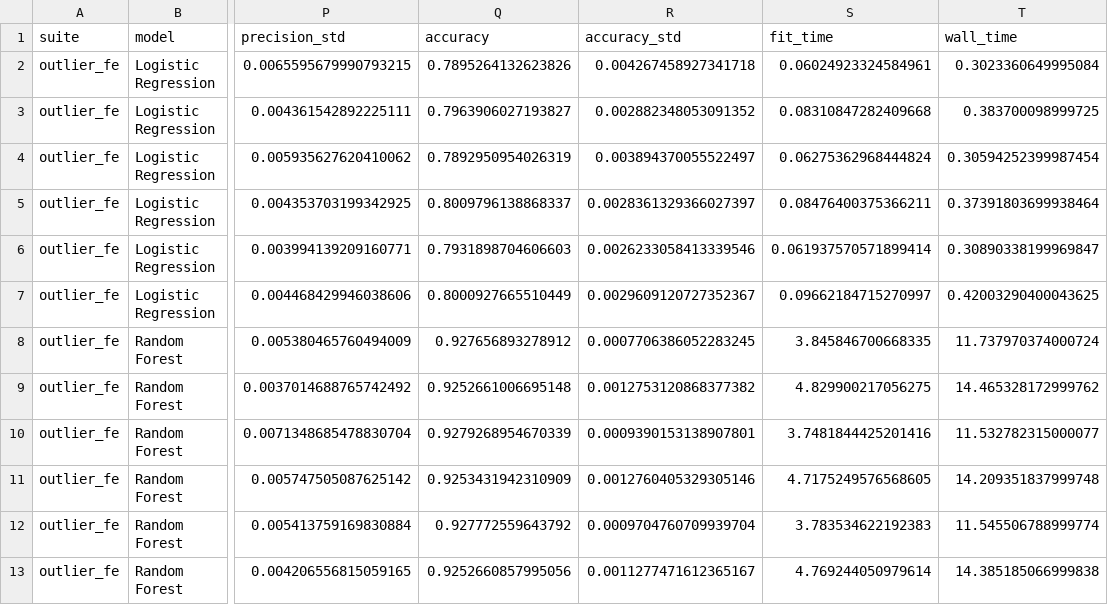
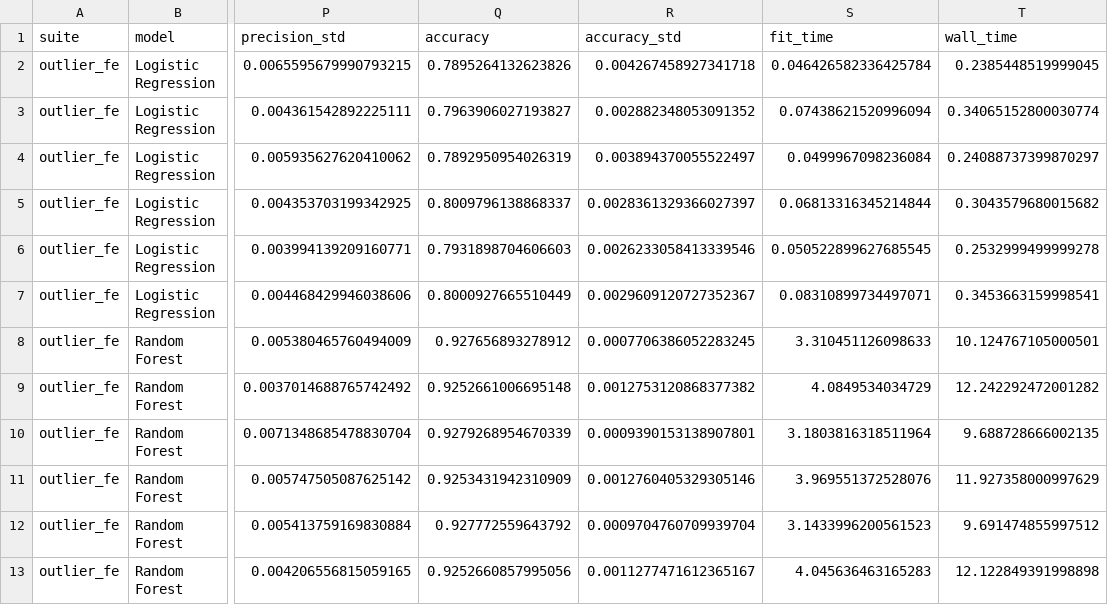
Before and after one commit to datduongabc/credit-risk-classification, a CSV file: results/suite_outlier_fe.csv, drawn as a sheet; only a part is shown, gaps mark what is left out; the diff names each change by its address in the sheet, - before the commit and + after, or states it on an @@ line.

```diff
--- a/results/suite_outlier_fe.csv
+++ b/results/suite_outlier_fe.csv
-S2 (fit_time): 0.06024923324584961
+S2 (fit_time): 0.046426582336425784
-T2 (wall_time): 0.3023360649995084
+T2 (wall_time): 0.2385448519999045
-S3 (fit_time): 0.08310847282409668
+S3 (fit_time): 0.07438621520996094
-T3 (wall_time): 0.383700098999725
+T3 (wall_time): 0.34065152800030774
-S4 (fit_time): 0.06275362968444824
+S4 (fit_time): 0.0499967098236084
-T4 (wall_time): 0.30594252399987454
+T4 (wall_time): 0.24088737399870297
-S5 (fit_time): 0.08476400375366211
+S5 (fit_time): 0.06813316345214844
-T5 (wall_time): 0.37391803699938464
+T5 (wall_time): 0.3043579680015682
-S6 (fit_time): 0.061937570571899414
+S6 (fit_time): 0.050522899627685545
-T6 (wall_time): 0.30890338199969847
+T6 (wall_time): 0.2532999499999278
-S7 (fit_time): 0.09662184715270997
+S7 (fit_time): 0.08310899734497071
-T7 (wall_time): 0.42003290400043625
+T7 (wall_time): 0.3453663159998541
-S8 (fit_time): 3.845846700668335
+S8 (fit_time): 3.310451126098633
-T8 (wall_time): 11.737970374000724
+T8 (wall_time): 10.124767105000501
-S9 (fit_time): 4.829900217056275
+S9 (fit_time): 4.0849534034729
-T9 (wall_time): 14.465328172999762
+T9 (wall_time): 12.242292472001282
-S10 (fit_time): 3.7481844425201416
+S10 (fit_time): 3.1803816318511964
-T10 (wall_time): 11.532782315000077
+T10 (wall_time): 9.688728666002135
-S11 (fit_time): 4.7175249576568605
+S11 (fit_time): 3.969551372528076
-T11 (wall_time): 14.209351837999748
+T11 (wall_time): 11.927358000997629
-S12 (fit_time): 3.783534622192383
+S12 (fit_time): 3.1433996200561523
-T12 (wall_time): 11.545506788999774
+T12 (wall_time): 9.691474855997512
-S13 (fit_time): 4.769244050979614
+S13 (fit_time): 4.045636463165283
-T13 (wall_time): 14.385185066999838
+T13 (wall_time): 12.122849391998898
```
Also changed, not shown: results/bn_inference.csv, results/bn_sensitivity.csv, 53 other files.
